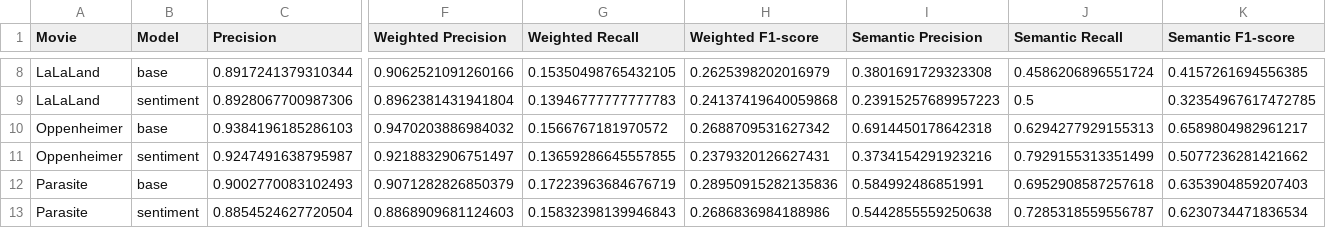
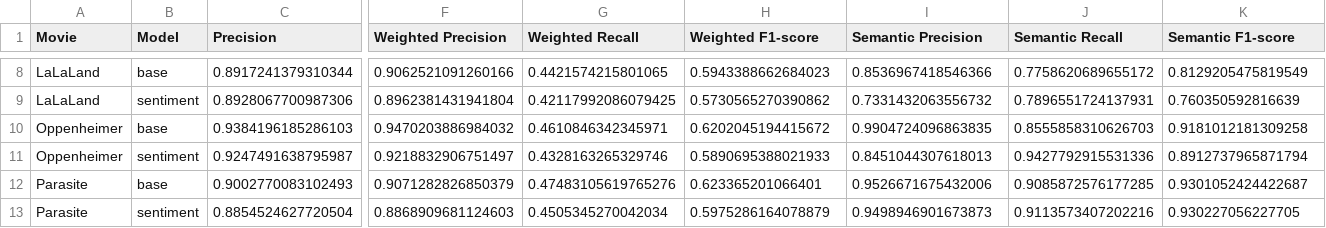
Before and after one commit to Manuele23/DNLP-KeyBert, a CSV file: Evaluation/base_vs_sentiment_evaluation.csv, drawn as a sheet; only a part is shown, gaps mark what is left out; the diff covers the shown part only; the diff names each change by its address in the sheet, - before the commit and + after, or states it on an @@ line.

```diff
--- a/Evaluation/base_vs_sentiment_evaluation.csv
+++ b/Evaluation/base_vs_sentiment_evaluation.csv
-G8 (Weighted Recall): 0.15350498765432105
+G8 (Weighted Recall): 0.4421574215801065
-H8 (Weighted F1-score): 0.2625398202016979
+H8 (Weighted F1-score): 0.5943388662684023
-I8 (Semantic Precision): 0.3801691729323308
+I8 (Semantic Precision): 0.8536967418546366
-J8 (Semantic Recall): 0.4586206896551724
+J8 (Semantic Recall): 0.7758620689655172
-K8 (Semantic F1-score): 0.4157261694556385
+K8 (Semantic F1-score): 0.8129205475819549
-G9 (Weighted Recall): 0.13946777777777783
+G9 (Weighted Recall): 0.42117992086079425
-H9 (Weighted F1-score): 0.24137419640059868
+H9 (Weighted F1-score): 0.5730565270390862
-I9 (Semantic Precision): 0.23915257689957223
+I9 (Semantic Precision): 0.7331432063556732
-J9 (Semantic Recall): 0.5
+J9 (Semantic Recall): 0.7896551724137931
-K9 (Semantic F1-score): 0.32354967617472785
+K9 (Semantic F1-score): 0.760350592816639
-G10 (Weighted Recall): 0.1566767181970572
+G10 (Weighted Recall): 0.4610846342345971
-H10 (Weighted F1-score): 0.2688709531627342
+H10 (Weighted F1-score): 0.6202045194415672
-I10 (Semantic Precision): 0.6914450178642318
+I10 (Semantic Precision): 0.9904724096863835
-J10 (Semantic Recall): 0.6294277929155313
+J10 (Semantic Recall): 0.8555858310626703
-K10 (Semantic F1-score): 0.6589804982961217
+K10 (Semantic F1-score): 0.9181012181309258
-G11 (Weighted Recall): 0.13659286645557855
+G11 (Weighted Recall): 0.4328163265329746
-H11 (Weighted F1-score): 0.2379320126627431
+H11 (Weighted F1-score): 0.5890695388021933
-I11 (Semantic Precision): 0.3734154291923216
+I11 (Semantic Precision): 0.8451044307618013
-J11 (Semantic Recall): 0.7929155313351499
+J11 (Semantic Recall): 0.9427792915531336
-K11 (Semantic F1-score): 0.5077236281421662
+K11 (Semantic F1-score): 0.8912737965871794
-G12 (Weighted Recall): 0.17223963684676719
+G12 (Weighted Recall): 0.47483105619765276
-H12 (Weighted F1-score): 0.28950915282135836
+H12 (Weighted F1-score): 0.623365201066401
-I12 (Semantic Precision): 0.584992486851991
+I12 (Semantic Precision): 0.9526671675432006
-J12 (Semantic Recall): 0.6952908587257618
+J12 (Semantic Recall): 0.9085872576177285
-K12 (Semantic F1-score): 0.6353904859207403
+K12 (Semantic F1-score): 0.9301052424422687
-G13 (Weighted Recall): 0.15832398139946843
+G13 (Weighted Recall): 0.4505345270042034
-H13 (Weighted F1-score): 0.2686836984188986
+H13 (Weighted F1-score): 0.5975286164078879
-I13 (Semantic Precision): 0.5442855559250638
+I13 (Semantic Precision): 0.9498946901673873
-J13 (Semantic Recall): 0.7285318559556787
+J13 (Semantic Recall): 0.9113573407202216
-K13 (Semantic F1-score): 0.6230734471836534
+K13 (Semantic F1-score): 0.930227056227705
```
Also changed, not shown: 120 edited cells elsewhere in this file, Evaluation/base_vs_metadata_evaluation.csv, Evaluation/base_vs_reranker_evaluation.csv, 3 other files.
